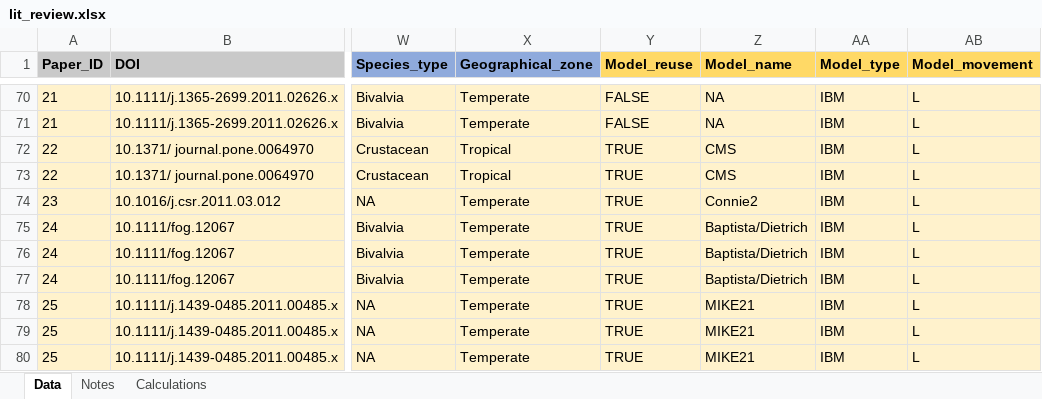
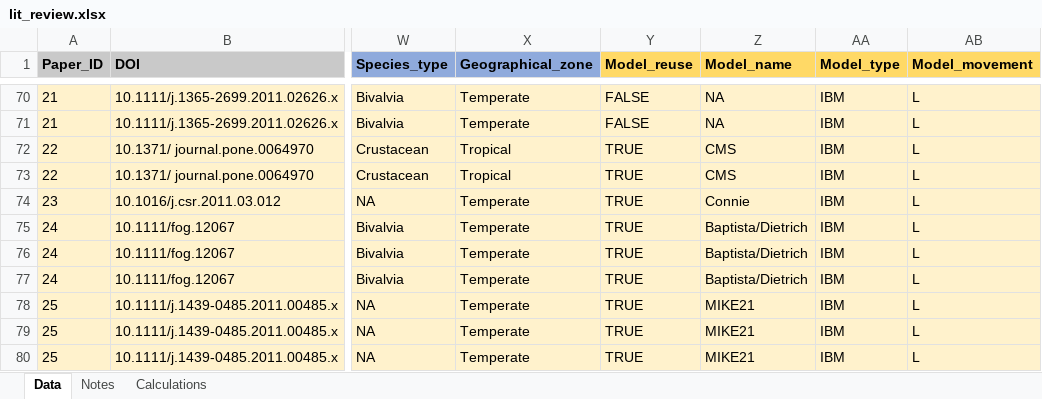
Before and after one commit to iftikhar8/thesis, an Excel workbook: chapters/lit_review/data/lit_review.xlsx, sheet Data, drawn as a sheet; only a part is shown, gaps mark what is left out; values as stored, in another font and other column widths than the file's, no borders; conditional formats not drawn; the diff names each change by its address in the sheet, - before the commit and + after, or states it on an @@ line.

```diff
--- a/chapters/lit_review/data/lit_review.xlsx (sheet Data)
+++ b/chapters/lit_review/data/lit_review.xlsx (sheet Data)
-Z74 (Model_name): Connie2
+Z74 (Model_name): Connie
```
Also changed, not shown: 12 other files.
